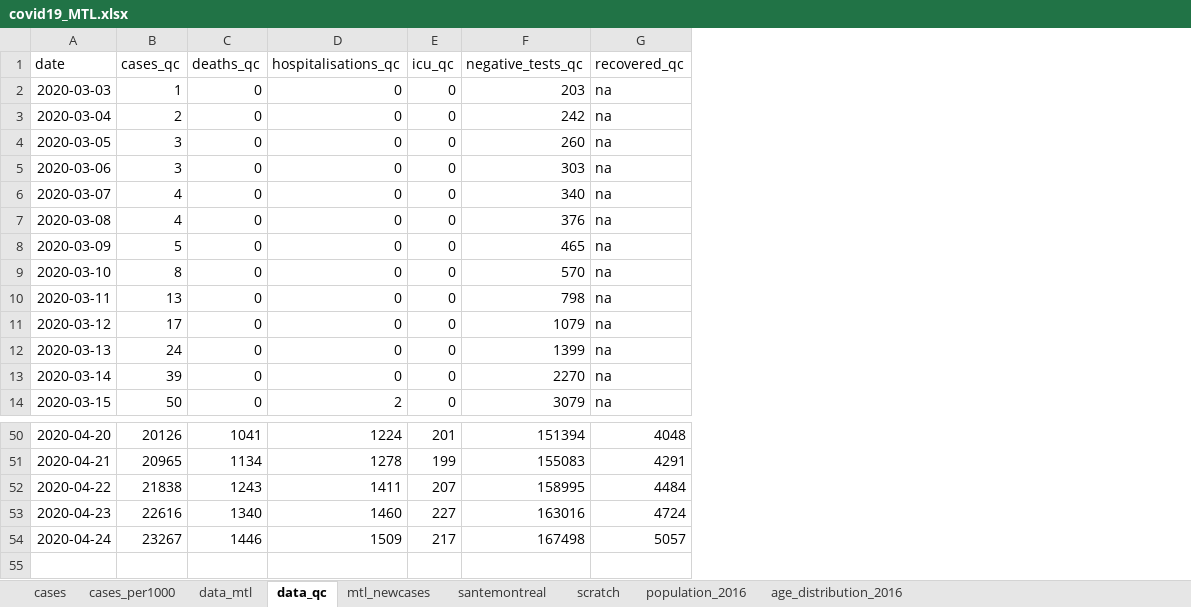
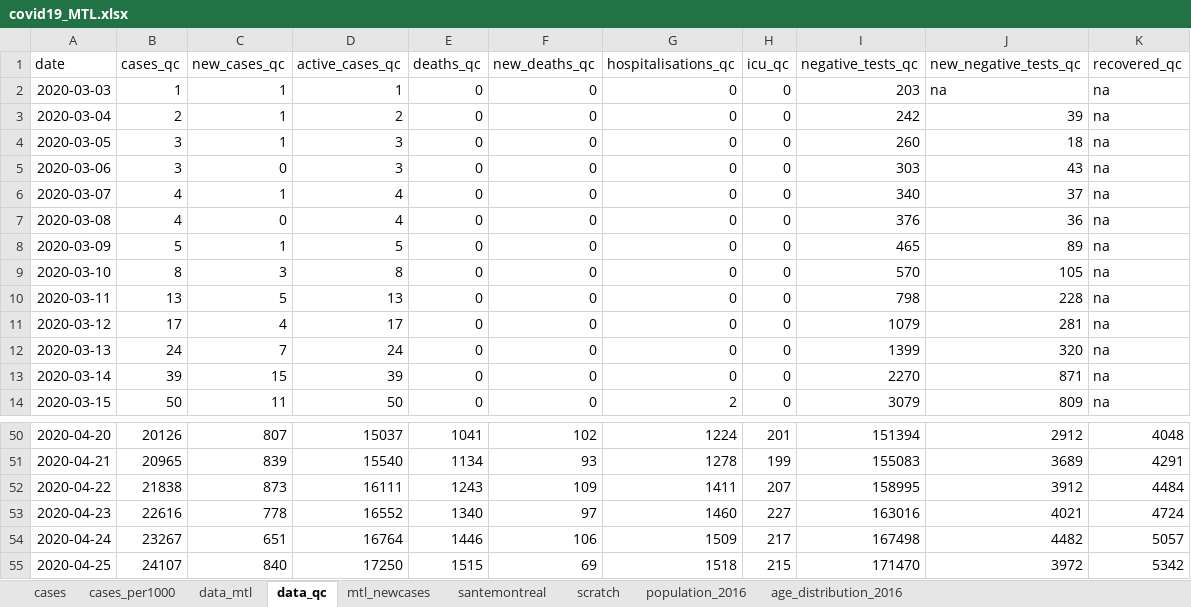
Before and after one commit to jeremymoreau/covid19mtl, an Excel workbook: data/covid19_MTL.xlsx, sheet data_qc, drawn as a sheet; only a part is shown, gaps mark what is left out; values as stored, in another font and other column widths than the file's, no borders; the diff names each change by its address in the sheet, - before the commit and + after, or states it on an @@ line.

Commit message:
Update data (2020-04-26)
Added new columns (not yet displayed in dashboard)

```diff
--- a/data/covid19_MTL.xlsx (sheet data_qc)
+++ b/data/covid19_MTL.xlsx (sheet data_qc)
+column C (new_cases_qc), rows 2-14: 1 | 1 | 1 | 0 | 1 | 0 | 1 | 3 | 5 | 4 | 7 | 15 | 11; rows 50-54: 807 | 839 | 873 | 778 | 651
+column D (active_cases_qc), rows 2-14: 1 | 2 | 3 | 3 | 4 | 4 | 5 | 8 | 13 | 17 | 24 | 39 | 50; rows 50-54: 15037 | 15540 | 16111 | 16552 | 16764
+column F (new_deaths_qc), rows 2-14: all 0; rows 50-54: 102 | 93 | 109 | 97 | 106
+column J (new_negative_tests_qc), rows 2-14: na | 39 | 18 | 43 | 37 | 36 | 89 | 105 | 228 | 281 | 320 | 871 | 809; rows 50-54: 2912 | 3689 | 3912 | 4021 | 4482
+row 55: 2020-04-25 | 24107 | 840 | 17250 | 1515 | 69 | 1518 | 215 | 171470 | 3972 | 5342
```
Also changed, not shown: sheet data_mtl, sheet scratch, sheet mtl_newcases, sheet cases, sheet cases_per1000, sheet santemontreal, formulas that keep their value, 4 other files.
